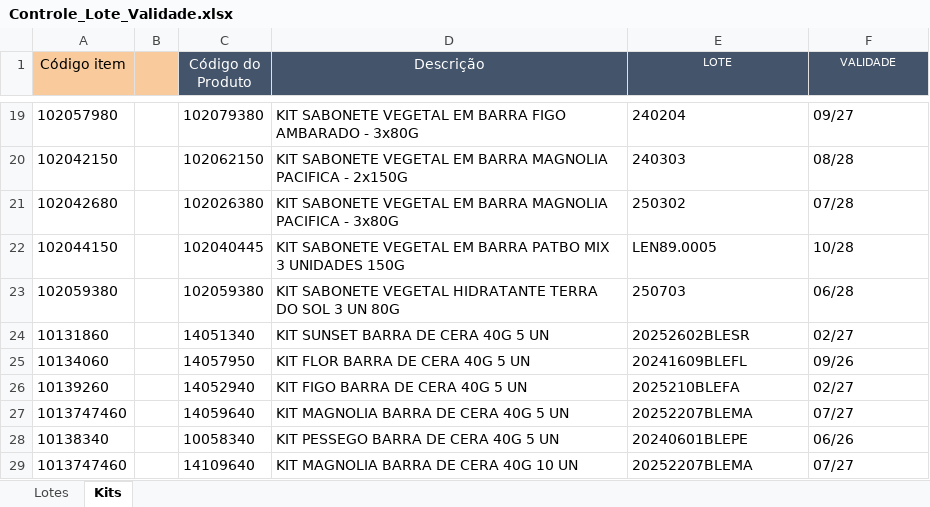
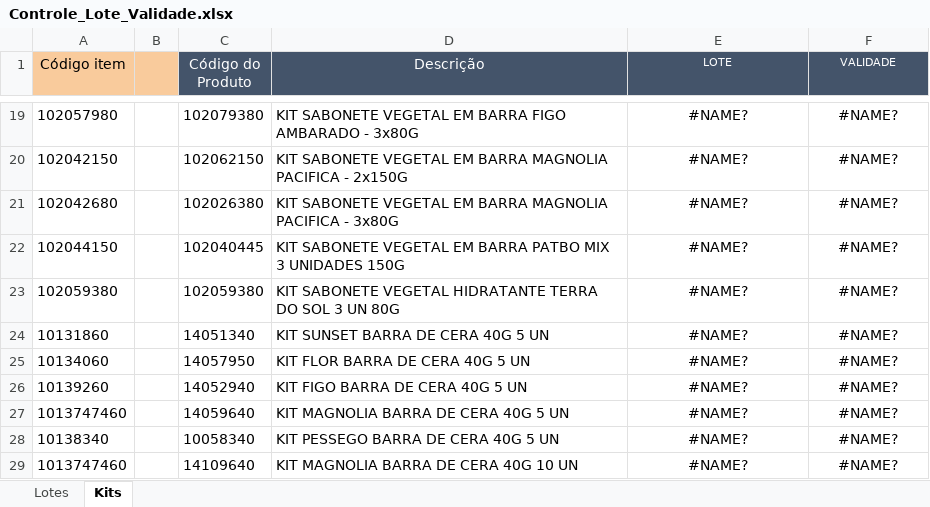
Before and after one commit to Aciem22/Rastreabilidade-Pedido-Venda, an Excel workbook: Controle_Lote_Validade.xlsx, sheet Kits, drawn as a sheet; only a part is shown, gaps mark what is left out; values as stored, in another font and other column widths than the file's, no borders; charts and pictures not drawn; the diff covers the shown part only; the diff names each change by its address in the sheet, - before the commit and + after, or states it on an @@ line.

```diff
--- a/Controle_Lote_Validade.xlsx (sheet Kits)
+++ b/Controle_Lote_Validade.xlsx (sheet Kits)
-E19:F29 alignment: left
+E19:F29 alignment: center
-E19 (LOTE): 240204
+E19 (LOTE): #NAME?
-F19 (VALIDADE): 09/27
+F19 (VALIDADE): #NAME?
-E20 (LOTE): 240303
+E20 (LOTE): #NAME?
-F20 (VALIDADE): 08/28
+F20 (VALIDADE): #NAME?
-E21 (LOTE): 250302
+E21 (LOTE): #NAME?
-F21 (VALIDADE): 07/28
+F21 (VALIDADE): #NAME?
-E22 (LOTE): LEN89.0005
+E22 (LOTE): #NAME?
-F22 (VALIDADE): 10/28
+F22 (VALIDADE): #NAME?
-E23 (LOTE): 250703
+E23 (LOTE): #NAME?
-F23 (VALIDADE): 06/28
+F23 (VALIDADE): #NAME?
-E24 (LOTE): 20252602BLESR
+E24 (LOTE): #NAME?
-F24 (VALIDADE): 02/27
+F24 (VALIDADE): #NAME?
-E25 (LOTE): 20241609BLEFL
+E25 (LOTE): #NAME?
-F25 (VALIDADE): 09/26
+F25 (VALIDADE): #NAME?
-E26 (LOTE): 2025210BLEFA
+E26 (LOTE): #NAME?
-F26 (VALIDADE): 02/27
+F26 (VALIDADE): #NAME?
-E27 (LOTE): 20252207BLEMA
+E27 (LOTE): #NAME?
-F27 (VALIDADE): 07/27
+F27 (VALIDADE): #NAME?
-E28 (LOTE): 20240601BLEPE
+E28 (LOTE): #NAME?
-F28 (VALIDADE): 06/26
+F28 (VALIDADE): #NAME?
-E29 (LOTE): 20252207BLEMA
+E29 (LOTE): #NAME?
-F29 (VALIDADE): 07/27
+F29 (VALIDADE): #NAME?
```
Also changed, not shown: 34 edited cells and cell formats elsewhere in this sheet, sheet Lotes, charts or pictures.
